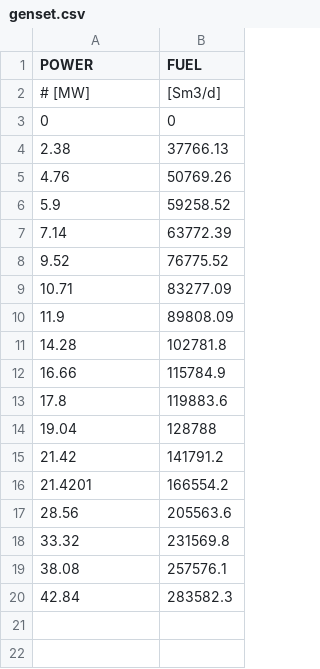
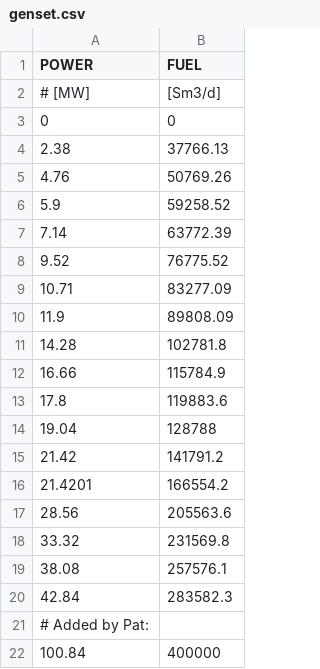
Before and after one commit to patnr/eCalc-config, a CSV file: genset.csv, drawn as a sheet.

```diff
--- a/genset.csv
+++ b/genset.csv
@@ -20 +20,3 @@ POWER, FUEL
 42.84,283582.3
+# Added by Pat:
+100.84,400000
```
Also changed, not shown: wi_200bar_vsp.csv, 4 other files.
